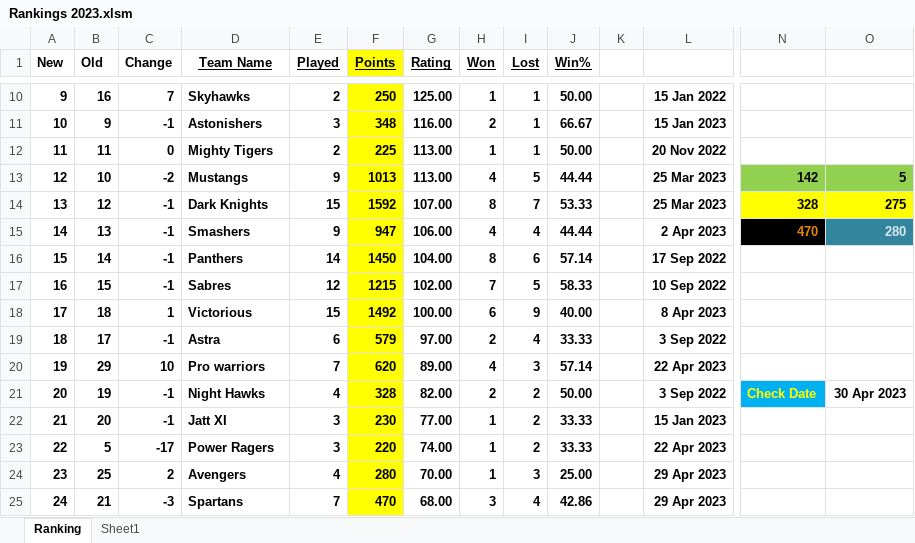
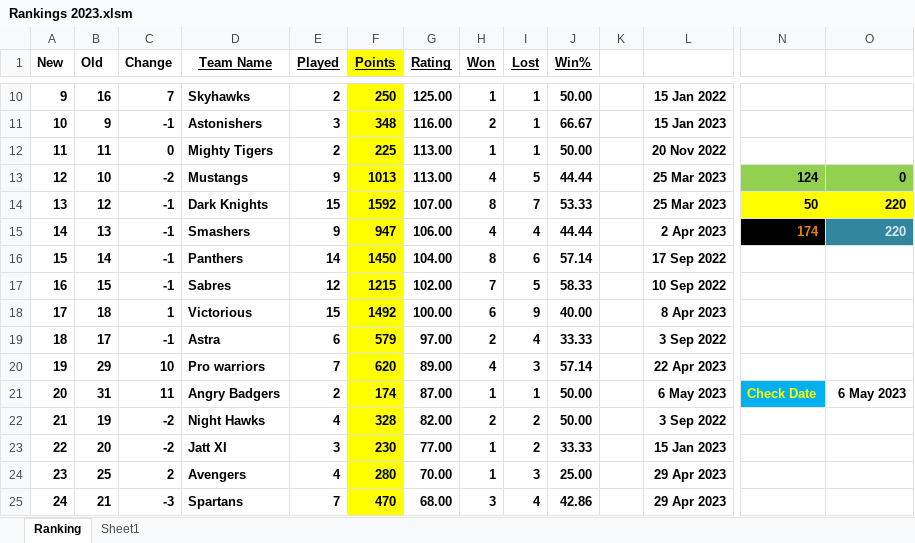
Before and after one commit to Sachienmittal/RRCC, an Excel workbook: Rankings 2023.xlsm, sheet Ranking, drawn as a sheet; only a part is shown, gaps mark what is left out; values as stored, in another font and other column widths than the file's, no borders; conditional formats not drawn; the diff covers the shown part only; the diff names each change by its address in the sheet, - before the commit and + after, or states it on an @@ line.

Commit message:
Angry badgers vs Power Ragers 20230506

```diff
--- a/Rankings 2023.xlsm (sheet Ranking)
+++ b/Rankings 2023.xlsm (sheet Ranking)
-N13: 142
+N13: 124
-O13: 5
+O13: 0
-N14: 328
+N14: 50
-O14: 275
+O14: 220
-N15: 470
+N15: 174
-O15: 280
+O15: 220
-B21 (Old): 19
+B21 (Old): 31
-C21 (Change): -1
+C21 (Change): 11
-D21 (Team Name): Night Hawks
+D21 (Team Name): Angry Badgers
-E21 (Played): 4
+E21 (Played): 2
-F21 (Points): 328
+F21 (Points): 174
-G21 (Rating): 82.00
+G21 (Rating): 87.00
-H21 (Won): 2
+H21 (Won): 1
-I21 (Lost): 2
+I21 (Lost): 1
-L21: 3 Sep 2022
+L21: 6 May 2023
-O21: 30 Apr 2023
+O21: 6 May 2023
-B22 (Old): 20
+B22 (Old): 19
-C22 (Change): -1
+C22 (Change): -2
-D22 (Team Name): Jatt XI
+D22 (Team Name): Night Hawks
-E22 (Played): 3
+E22 (Played): 4
-F22 (Points): 230
+F22 (Points): 328
-G22 (Rating): 77.00
+G22 (Rating): 82.00
-H22 (Won): 1
+H22 (Won): 2
-J22 (Win%): 33.33
+J22 (Win%): 50.00
-L22: 15 Jan 2023
+L22: 3 Sep 2022
-B23 (Old): 5
+B23 (Old): 20
-C23 (Change): -17
+C23 (Change): -2
-D23 (Team Name): Power Ragers
+D23 (Team Name): Jatt XI
-F23 (Points): 220
+F23 (Points): 230
-G23 (Rating): 74.00
+G23 (Rating): 77.00
-L23: 22 Apr 2023
+L23: 15 Jan 2023
```
Also changed, not shown: 40 edited cells elsewhere in this sheet.
